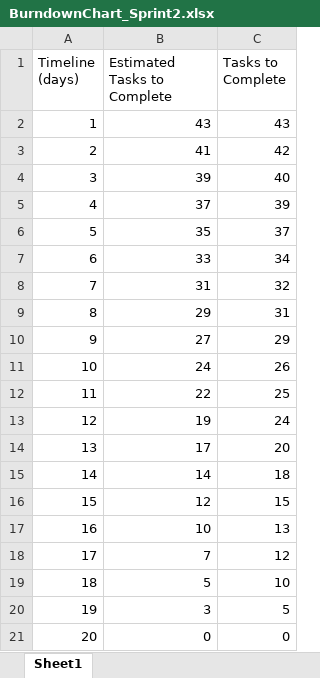
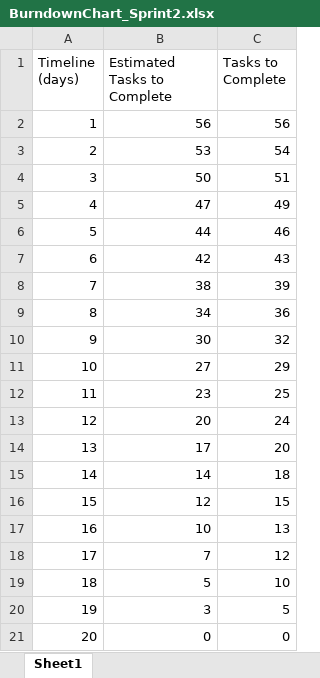
Before and after one commit to danieljee/IFB299-group45, an Excel workbook: doc/second sprint/BurndownChart_Sprint2.xlsx, sheet Sheet1, drawn as a sheet; values as stored, in another font and other column widths than the file's, no borders; charts and pictures not drawn; the diff names each change by its address in the sheet, - before the commit and + after, or states it on an @@ line.

Commit message:
Updated

```diff
--- a/doc/second sprint/BurndownChart_Sprint2.xlsx (sheet Sheet1)
+++ b/doc/second sprint/BurndownChart_Sprint2.xlsx (sheet Sheet1)
-B2 (Estimated Tasks to Complete): 43
+B2 (Estimated Tasks to Complete): 56
-C2 (Tasks to Complete): 43
+C2 (Tasks to Complete): 56
-B3 (Estimated Tasks to Complete): 41
+B3 (Estimated Tasks to Complete): 53
-C3 (Tasks to Complete): 42
+C3 (Tasks to Complete): 54
-B4 (Estimated Tasks to Complete): 39
+B4 (Estimated Tasks to Complete): 50
-C4 (Tasks to Complete): 40
+C4 (Tasks to Complete): 51
-B5 (Estimated Tasks to Complete): 37
+B5 (Estimated Tasks to Complete): 47
-C5 (Tasks to Complete): 39
+C5 (Tasks to Complete): 49
-B6 (Estimated Tasks to Complete): 35
+B6 (Estimated Tasks to Complete): 44
-C6 (Tasks to Complete): 37
+C6 (Tasks to Complete): 46
-B7 (Estimated Tasks to Complete): 33
+B7 (Estimated Tasks to Complete): 42
-C7 (Tasks to Complete): 34
+C7 (Tasks to Complete): 43
-B8 (Estimated Tasks to Complete): 31
+B8 (Estimated Tasks to Complete): 38
-C8 (Tasks to Complete): 32
+C8 (Tasks to Complete): 39
-B9 (Estimated Tasks to Complete): 29
+B9 (Estimated Tasks to Complete): 34
-C9 (Tasks to Complete): 31
+C9 (Tasks to Complete): 36
-B10 (Estimated Tasks to Complete): 27
+B10 (Estimated Tasks to Complete): 30
-C10 (Tasks to Complete): 29
+C10 (Tasks to Complete): 32
-B11 (Estimated Tasks to Complete): 24
+B11 (Estimated Tasks to Complete): 27
-C11 (Tasks to Complete): 26
+C11 (Tasks to Complete): 29
-B12 (Estimated Tasks to Complete): 22
+B12 (Estimated Tasks to Complete): 23
-B13 (Estimated Tasks to Complete): 19
+B13 (Estimated Tasks to Complete): 20
```
Also changed, not shown: formulas that keep their value, charts or pictures.
